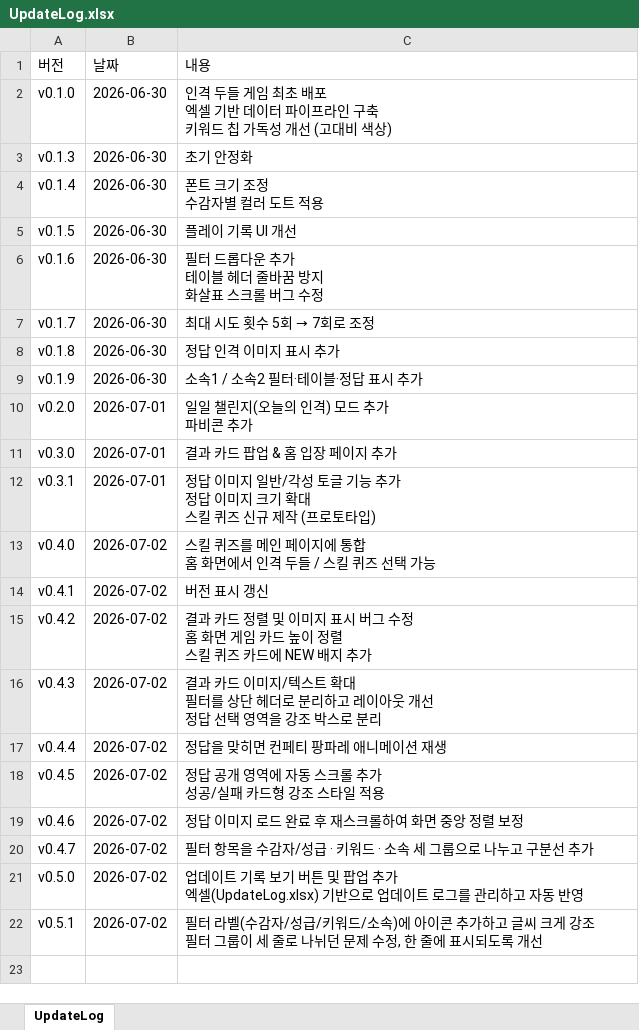
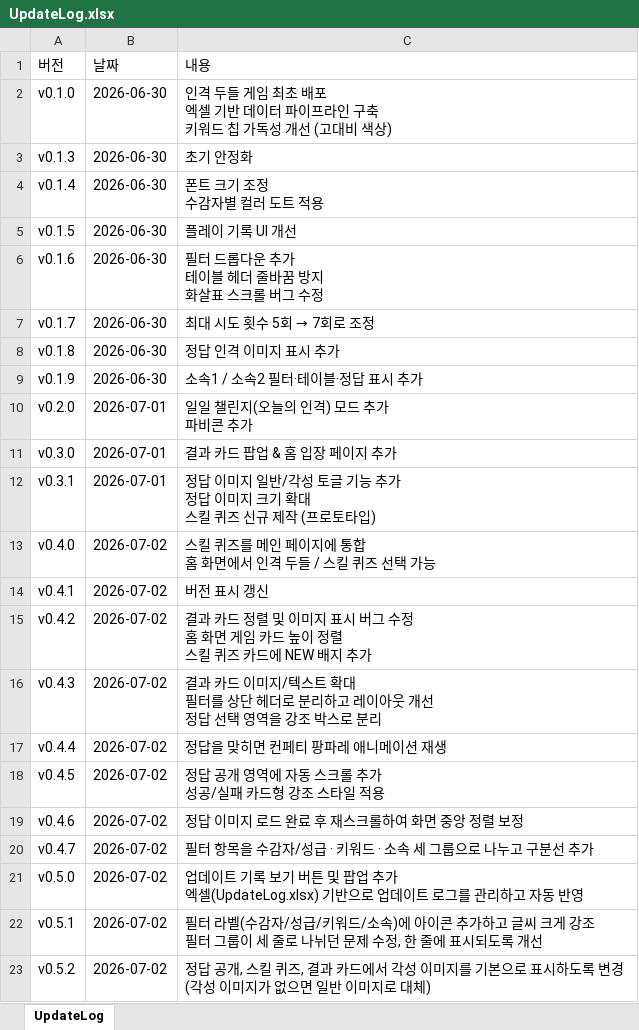
Before and after one commit to ilyoon98/limquiz, an Excel workbook: UpdateLog.xlsx, sheet UpdateLog, drawn as a sheet; values as stored, in another font and other column widths than the file's, no borders; the diff names each change by its address in the sheet, - before the commit and + after, or states it on an @@ line.

```diff
--- a/UpdateLog.xlsx (sheet UpdateLog)
+++ b/UpdateLog.xlsx (sheet UpdateLog)
+row 23: v0.5.2 | 2026-07-02 | 정답 공개, 스킬 퀴즈, 결과 카드에서 각성 이미지를 기본으로 표시하도록 변경 (각성 이미지가 없으면 일반 이미지로 대체)
```
Also changed, not shown: 2 other files.
